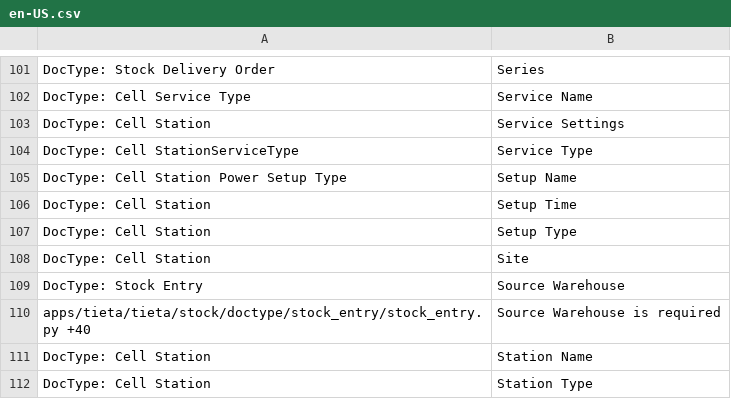
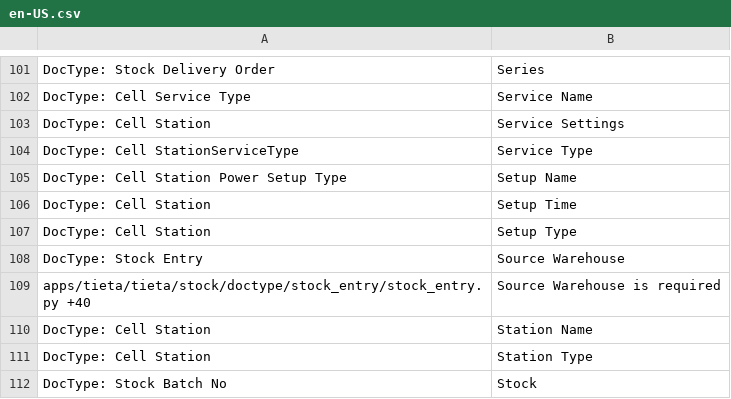
Before and after one commit to srdgame/frappe_tieta, a CSV file: tieta/translations/en-US.csv, drawn as a sheet; only a part is shown, gaps mark what is left out; the shorter side is filled out with more unchanged rows.

```diff
--- a/tieta/translations/en-US.csv
+++ b/tieta/translations/en-US.csv
@@ -107,3 +107,2 @@ DocType: Cell Station,Setup Time,
 DocType: Cell Station,Setup Type,
-DocType: Cell Station,Site,
 DocType: Stock Entry,Source Warehouse,
```
Also changed, not shown: tieta/translations/zh.csv.
